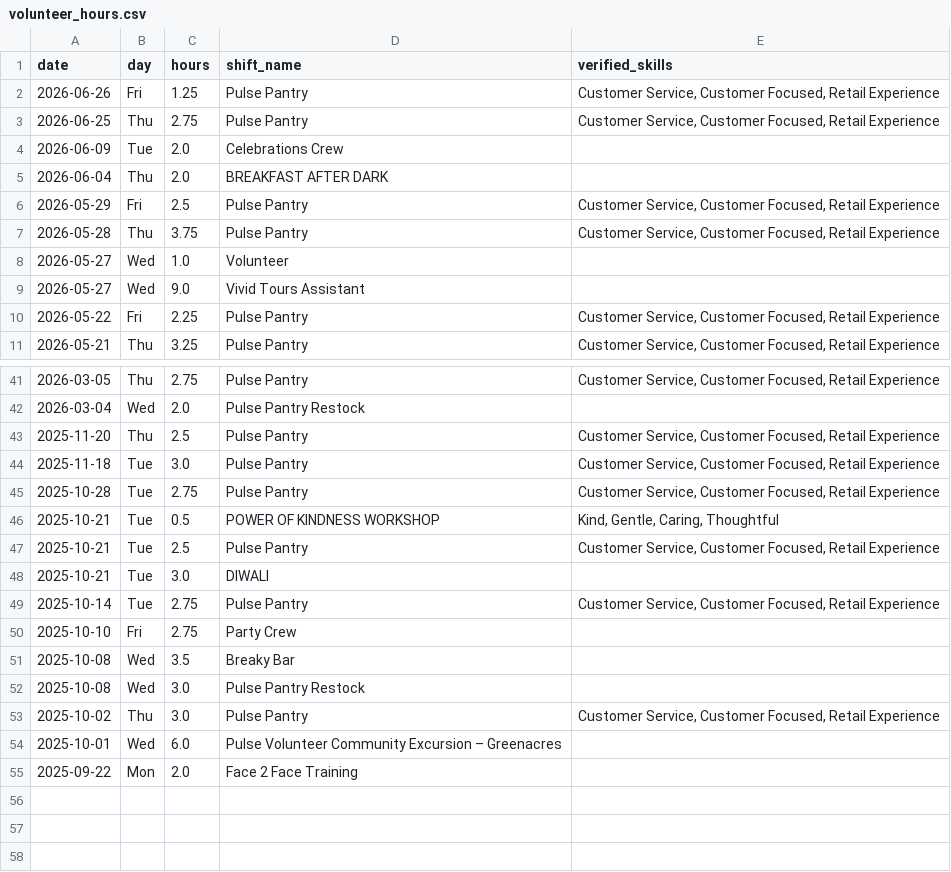
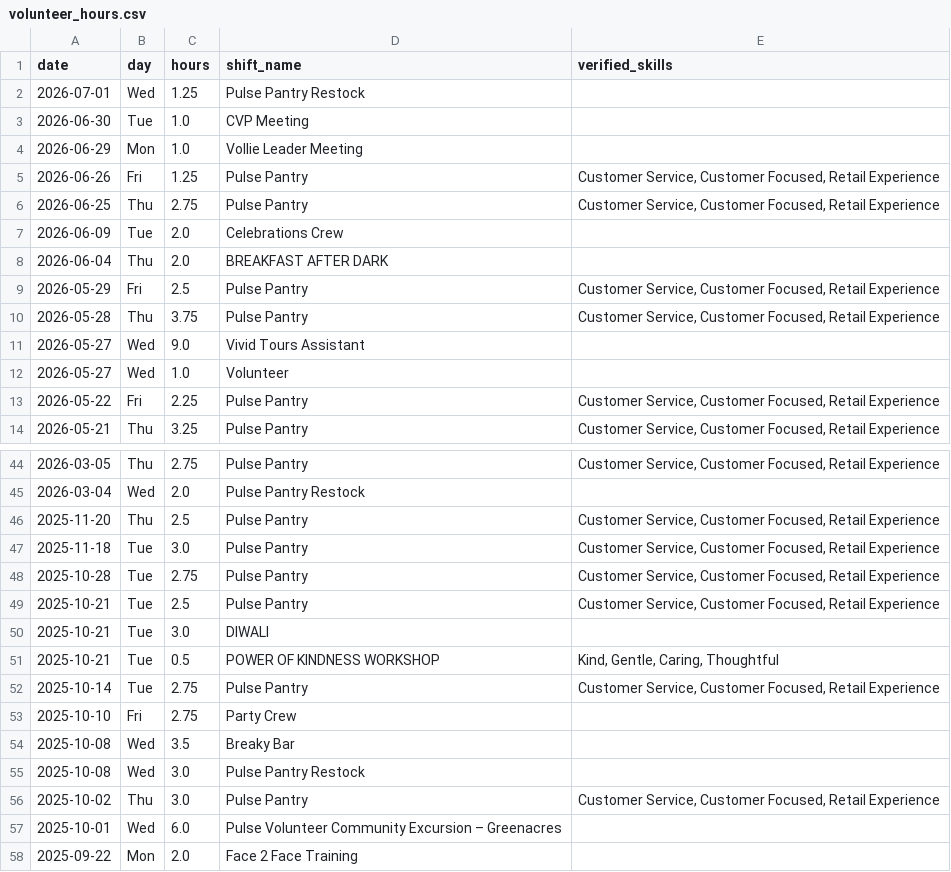
Before and after one commit to tahayparker/timecounts-dashboard, a CSV file: data/volunteer_hours.csv, drawn as a sheet; only a part is shown, gaps mark what is left out.

Commit message:
chore: update volunteer hours data [2026-07-01T16:13:51Z]

```diff
--- a/data/volunteer_hours.csv
+++ b/data/volunteer_hours.csv
@@ -1,2 +1,5 @@
 date,day,hours,shift_name,verified_skills
+2026-07-01,Wed,1.25,Pulse Pantry Restock,
+2026-06-30,Tue,1.0,CVP Meeting,
+2026-06-29,Mon,1.0,Vollie Leader Meeting,
 2026-06-26,Fri,1.25,Pulse Pantry,"Customer Service, Customer Focused, Retail Experience"
@@ -7,4 +10,4 @@ date,day,hours,shift_name,verified_skills
 2026-05-28,Thu,3.75,Pulse Pantry,"Customer Service, Customer Focused, Retail Experience"
+2026-05-27,Wed,9.0,Vivid Tours Assistant,
 2026-05-27,Wed,1.0,Volunteer,
-2026-05-27,Wed,9.0,Vivid Tours Assistant,
 2026-05-22,Fri,2.25,Pulse Pantry,"Customer Service, Customer Focused, Retail Experience"
@@ -45,5 +48,5 @@ date,day,hours,shift_name,verified_skills
 2025-10-28,Tue,2.75,Pulse Pantry,"Customer Service, Customer Focused, Retail Experience"
-2025-10-21,Tue,0.5,POWER OF KINDNESS WORKSHOP,"Kind, Gentle, Caring, Thoughtful"
 2025-10-21,Tue,2.5,Pulse Pantry,"Customer Service, Customer Focused, Retail Experience"
 2025-10-21,Tue,3.0,DIWALI,
+2025-10-21,Tue,0.5,POWER OF KINDNESS WORKSHOP,"Kind, Gentle, Caring, Thoughtful"
 2025-10-14,Tue,2.75,Pulse Pantry,"Customer Service, Customer Focused, Retail Experience"
```
Also changed, not shown: 1 other file.
